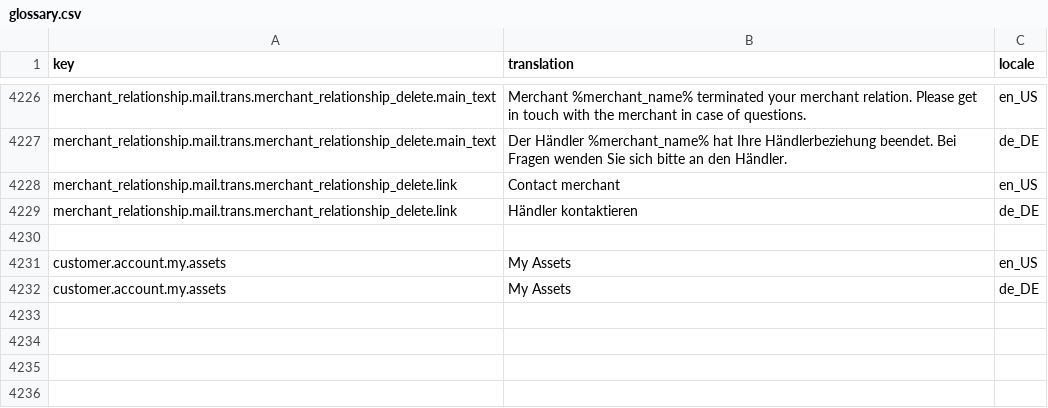
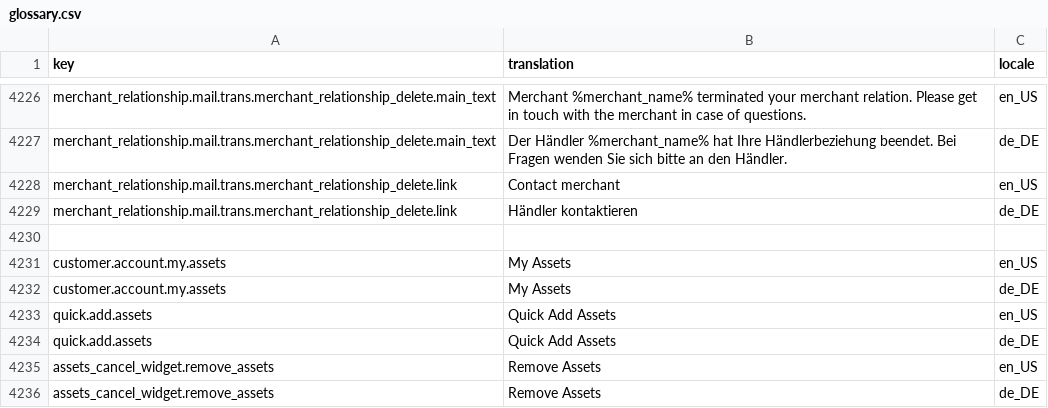
Before and after one commit to VikasSkillnet/panasonic_demo, a CSV file: data/import/common/common/glossary.csv, drawn as a sheet; only a part is shown, gaps mark what is left out.

```diff
--- a/data/import/common/common/glossary.csv
+++ b/data/import/common/common/glossary.csv
@@ -4232 +4232,5 @@ customer.account.my.assets,My Assets,en_US
 customer.account.my.assets,My Assets,de_DE
+quick.add.assets,Quick Add Assets,en_US
+quick.add.assets,Quick Add Assets,de_DE
+assets_cancel_widget.remove_assets,Remove Assets,en_US
+assets_cancel_widget.remove_assets,Remove Assets,de_DE
```
Also changed, not shown: 39 other files.
